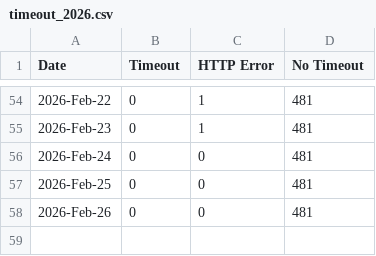
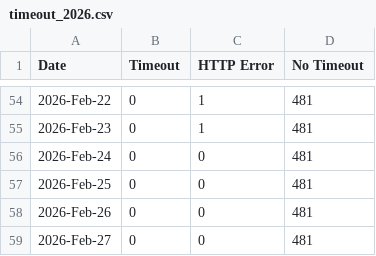
Before and after one commit to lgdd/liferay-dxp-releases, a CSV file: timeout_data/daily/timeout_2026.csv, drawn as a sheet; only a part is shown, gaps mark what is left out.

```diff
--- a/timeout_data/daily/timeout_2026.csv
+++ b/timeout_data/daily/timeout_2026.csv
@@ -58 +58,2 @@ Date,Timeout,HTTP Error,No Timeout
 2026-Feb-26,0,0,481
+2026-Feb-27,0,0,481
```
Also changed, not shown: 2 other files.
